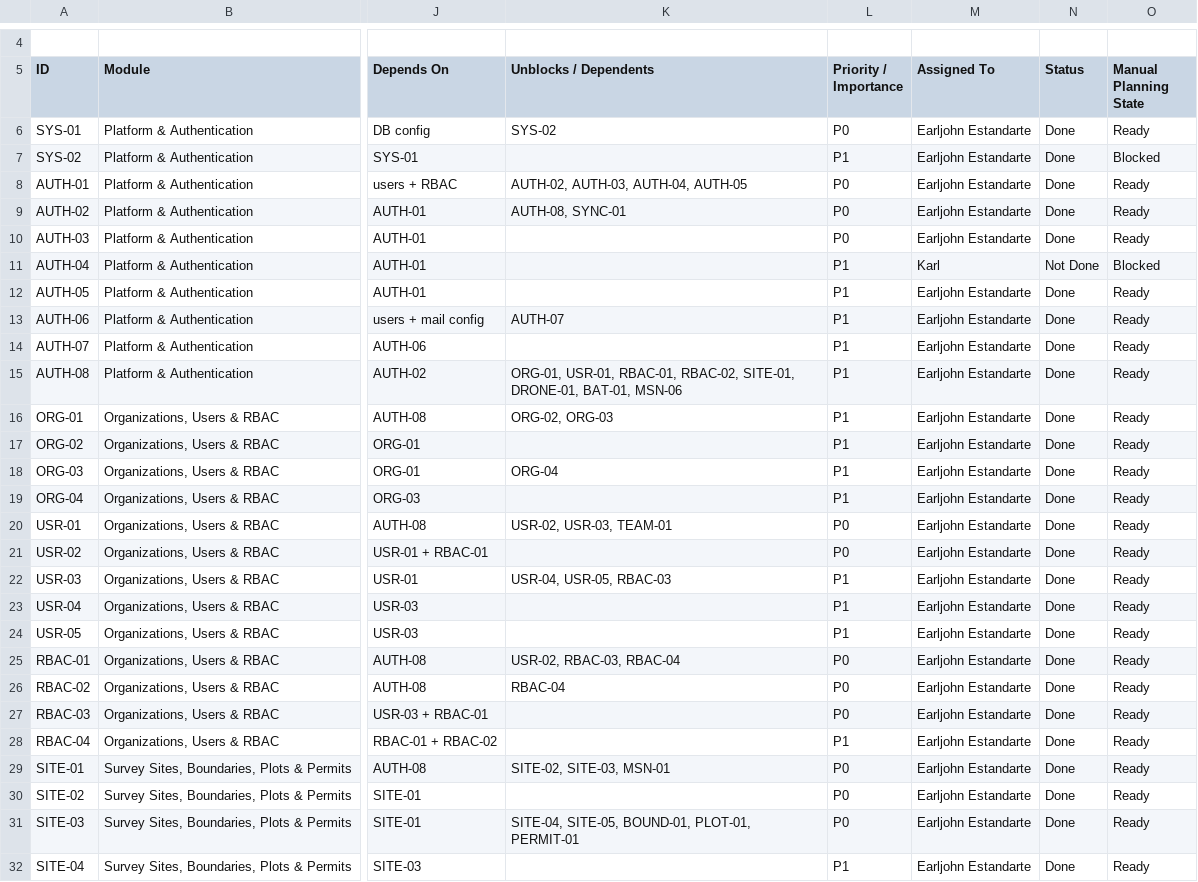
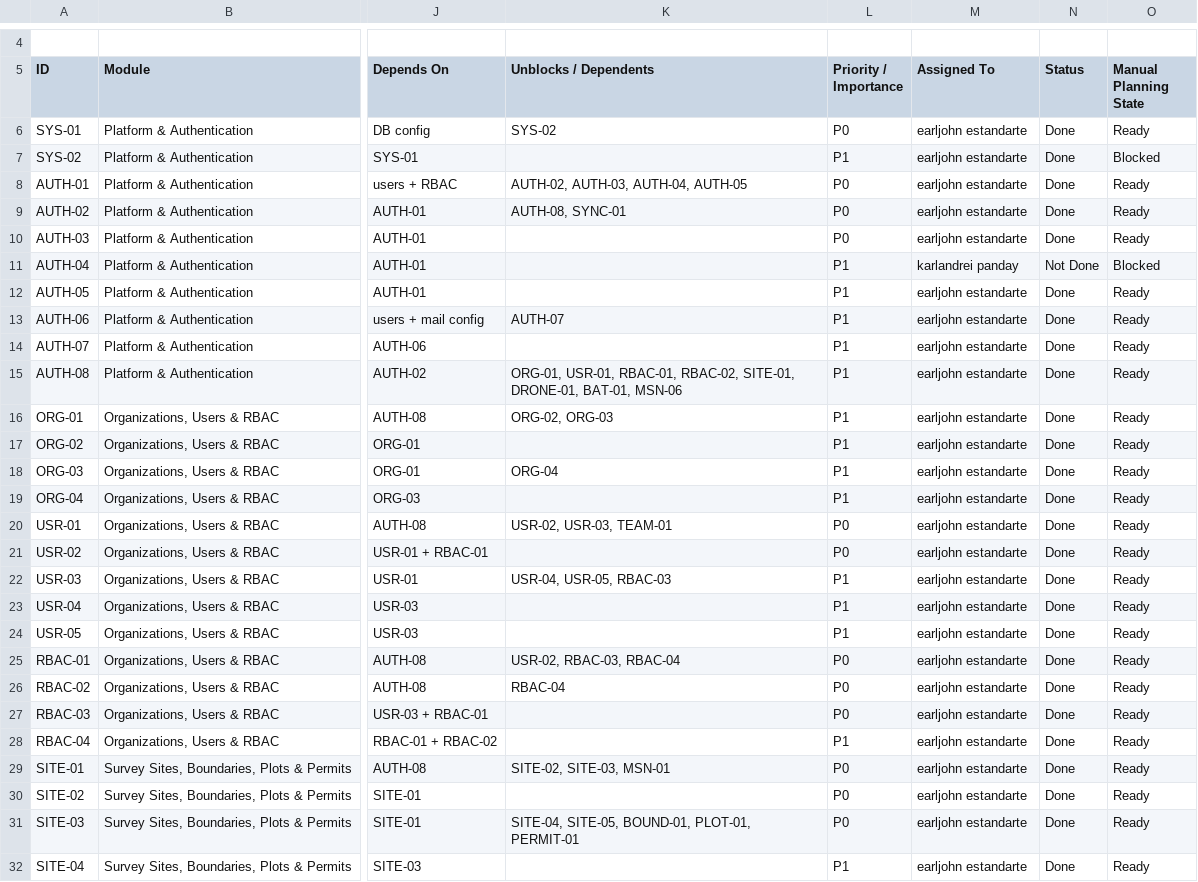
Before and after one commit to earljohnestandarte/MangroScan-API, a CSV file: docs/MangroScan_API_Endpoint_Tracker - API Endpoint Tracker.csv, drawn as a sheet; only a part is shown, gaps mark what is left out; the diff covers the shown part only; the diff names each change by its address in the sheet, - before the commit and + after, or states it on an @@ line.

```diff
--- a/docs/MangroScan_API_Endpoint_Tracker - API Endpoint Tracker.csv
+++ b/docs/MangroScan_API_Endpoint_Tracker - API Endpoint Tracker.csv
-M6:M10 (Assigned To): Earljohn Estandarte
+M6:M10 (Assigned To): earljohn estandarte
-M11 (Assigned To): Karl
+M11 (Assigned To): karlandrei panday
-M12:M32 (Assigned To): Earljohn Estandarte
+M12:M32 (Assigned To): earljohn estandarte
```
Also changed, not shown: 115 edited cells elsewhere in this file, 2 other files.
